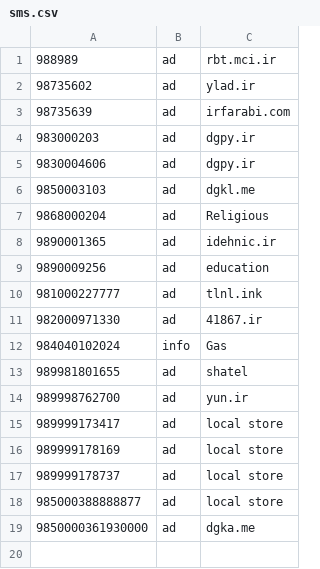
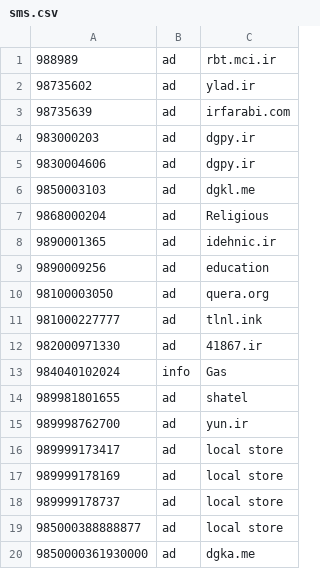
Before and after one commit to KambizMoradi/Iran_Spammer_Phone_Numbers, a CSV file: sms.csv, drawn as a sheet.

Commit message:
quera.org ad

```diff
--- a/sms.csv
+++ b/sms.csv
@@ -9,2 +9,3 @@
 9890009256,ad,education
+98100003050,ad,quera.org
 981000227777,ad,tlnl.ink
```
